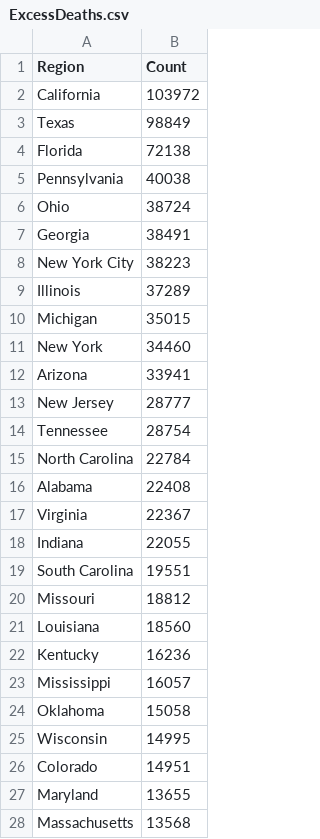
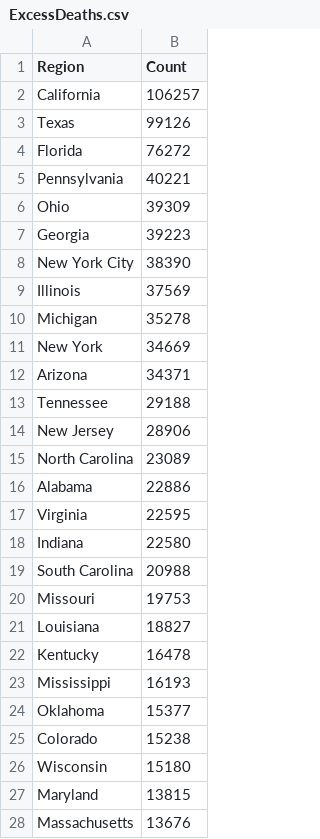
Before and after one commit to mcculley/mcculley.github.io, a CSV file: VisualizingObservedDeaths/ExcessDeaths.csv, drawn as a sheet; only a part is shown; the diff covers the shown part only.

```diff
--- a/VisualizingObservedDeaths/ExcessDeaths.csv
+++ b/VisualizingObservedDeaths/ExcessDeaths.csv
@@ -1,28 +1,28 @@
 Region,Count
-California,103972
-Texas,98849
-Florida,72138
-Pennsylvania,40038
-Ohio,38724
-Georgia,38491
-New York City,38223
-Illinois,37289
-Michigan,35015
-New York,34460
-Arizona,33941
-New Jersey,28777
-Tennessee,28754
-North Carolina,22784
-Alabama,22408
-Virginia,22367
-Indiana,22055
-South Carolina,19551
-Missouri,18812
-Louisiana,18560
-Kentucky,16236
-Mississippi,16057
-Oklahoma,15058
-Wisconsin,14995
-Colorado,14951
-Maryland,13655
-Massachusetts,13568
+California,106257
+Texas,99126
+Florida,76272
+Pennsylvania,40221
+Ohio,39309
+Georgia,39223
+New York City,38390
+Illinois,37569
+Michigan,35278
+New York,34669
+Arizona,34371
+Tennessee,29188
+New Jersey,28906
+North Carolina,23089
+Alabama,22886
+Virginia,22595
+Indiana,22580
+South Carolina,20988
+Missouri,19753
+Louisiana,18827
+Kentucky,16478
+Mississippi,16193
+Oklahoma,15377
+Colorado,15238
+Wisconsin,15180
+Maryland,13815
+Massachusetts,13676
```
Also changed, not shown: 26 edited cells elsewhere in this file, VisualizingObservedDeaths/DeathsPer100000-triples.csv, VisualizingObservedDeaths/DeathsPer100000.csv, 55 other files.
